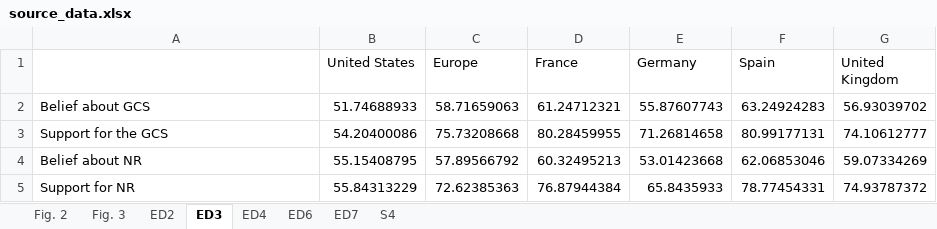
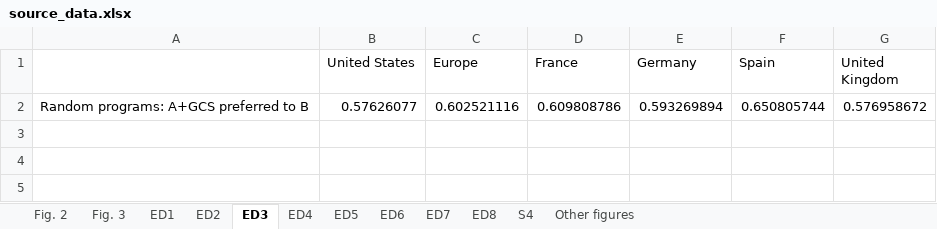
Before and after one commit to bixiou/global_tax_attitudes, an Excel workbook: submission/source_data.xlsx, sheet ED3, drawn as a sheet; values as stored, in another font and other column widths than the file's, no borders; removed rows and columns are numbered as before the commit, all else as after; the diff names each change by its address in the sheet, - before the commit and + after, or states it on an @@ line.

```diff
--- a/submission/source_data.xlsx (sheet ED3)
+++ b/submission/source_data.xlsx (sheet ED3)
+sheet tab: ED1
+sheet tab: ED5
+sheet tab: ED8
+sheet tab: Other figures
-row 2: Belief about GCS | 51.74688933 | 58.71659063 | 61.24712321 | 55.87607743 | 63.24924283 | 56.93039702
-row 3: Support for the GCS | 54.20400086 | 75.73208668 | 80.28459955 | 71.26814658 | 80.99177131 | 74.10612777
-row 4: Belief about NR | 55.15408795 | 57.89566792 | 60.32495213 | 53.01423668 | 62.06853046 | 59.07334269
-row 5: Support for NR | 55.84313229 | 72.62385363 | 76.87944384 | 65.8435933 | 78.77454331 | 74.93787372
+row 2: Random programs: A+GCS preferred to B | 0.57626077 | 0.602521116 | 0.609808786 | 0.593269894 | 0.650805744 | 0.576958672
```
Also changed, not shown: sheet ED2, sheet ED7, sheet ED6, sheet ED4, 29 other files.
